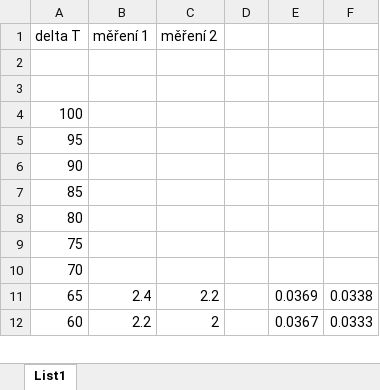
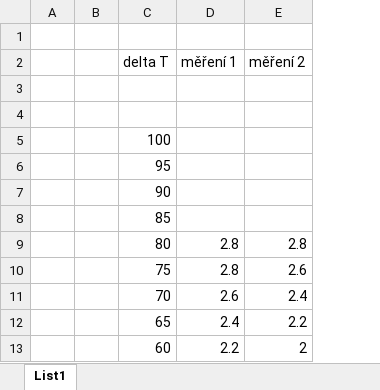
Before and after one commit to Headary/Least-squares-seminar-work, an Excel workbook: data/data.xlsx, sheet List1, drawn as a sheet; only a part is shown; values as stored, in another font and other column widths than the file's, no borders; charts and pictures not drawn; removed rows and columns are numbered as before the commit, all else as after; the diff covers the shown part only; the diff names each change by its address in the sheet, - before the commit and + after, or states it on an @@ line.

```diff
--- a/data/data.xlsx (sheet List1)
+++ b/data/data.xlsx (sheet List1)
+column A, empty
+column B, empty
-column D, empty
-column E, rows 11-12: 0.0369 | 0.0367
-column F, rows 11-12: 0.0338 | 0.0333
+row 1: (empty)
-D9:D10 (měření 1): (empty)
+D9:D10 (měření 1): 2.8
-E9 (měření 2): (empty)
+E9 (měření 2): 2.8
-E10 (měření 2): (empty)
+E10 (měření 2): 2.6
-D11 (měření 1): (empty)
+D11 (měření 1): 2.6
-E11 (měření 2): (empty)
+E11 (měření 2): 2.4
```
Also changed, not shown: 26 added rows elsewhere in this sheet, charts or pictures, 10 other files.
